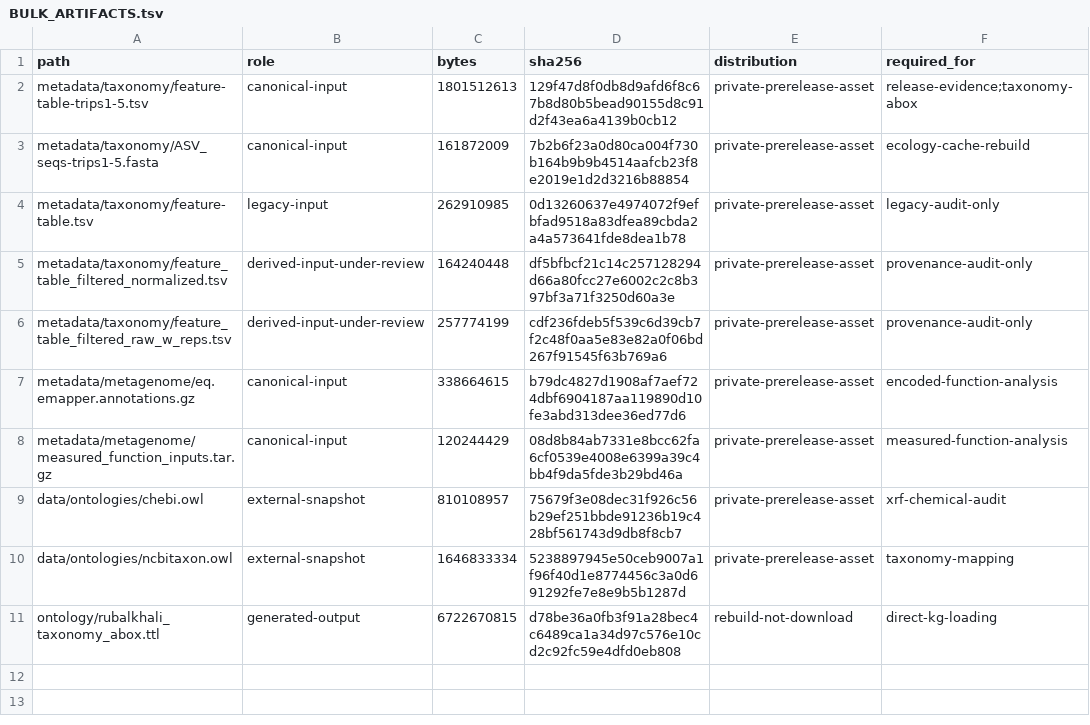
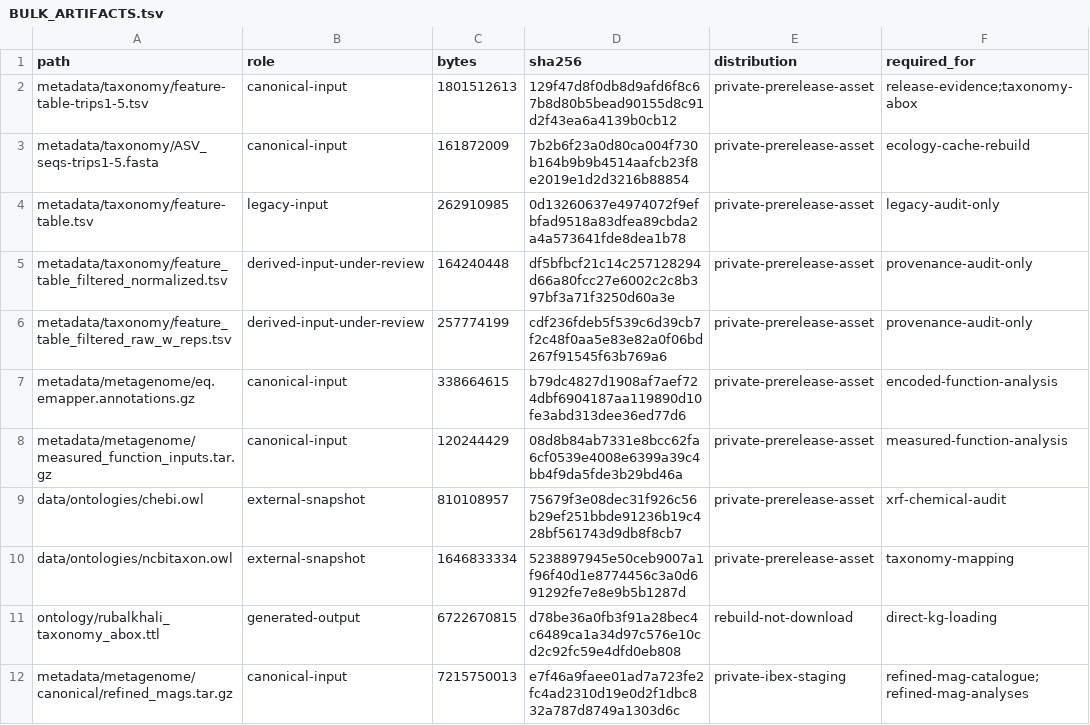
Before and after one commit to bio-ontology-research-group/empty-quarter-ecology-data, a TSV file: BULK_ARTIFACTS.tsv, drawn as a sheet.

```diff
--- a/BULK_ARTIFACTS.tsv
+++ b/BULK_ARTIFACTS.tsv
@@ -11 +11,2 @@ data/ontologies/ncbitaxon.owl	external-snapshot	1646833334	5238897945e50ceb9007a
 ontology/rubalkhali_taxonomy_abox.ttl	generated-output	6722670815	d78be36a0fb3f91a28bec4c6489ca1a34d97c576e10cd2c92fc59e4dfd0eb808	rebuild-not-download	direct-kg-loading
+metadata/metagenome/canonical/refined_mags.tar.gz	canonical-input	7215750013	e7f46a9faee01ad7a723fe2fc4ad2310d19e0d2f1dbc832a787d8749a1303d6c	private-ibex-staging	refined-mag-catalogue;refined-mag-analyses
```
Also changed, not shown: FILE_MANIFEST.tsv, metadata/DATA_DICTIONARY.tsv, 47 other files.
